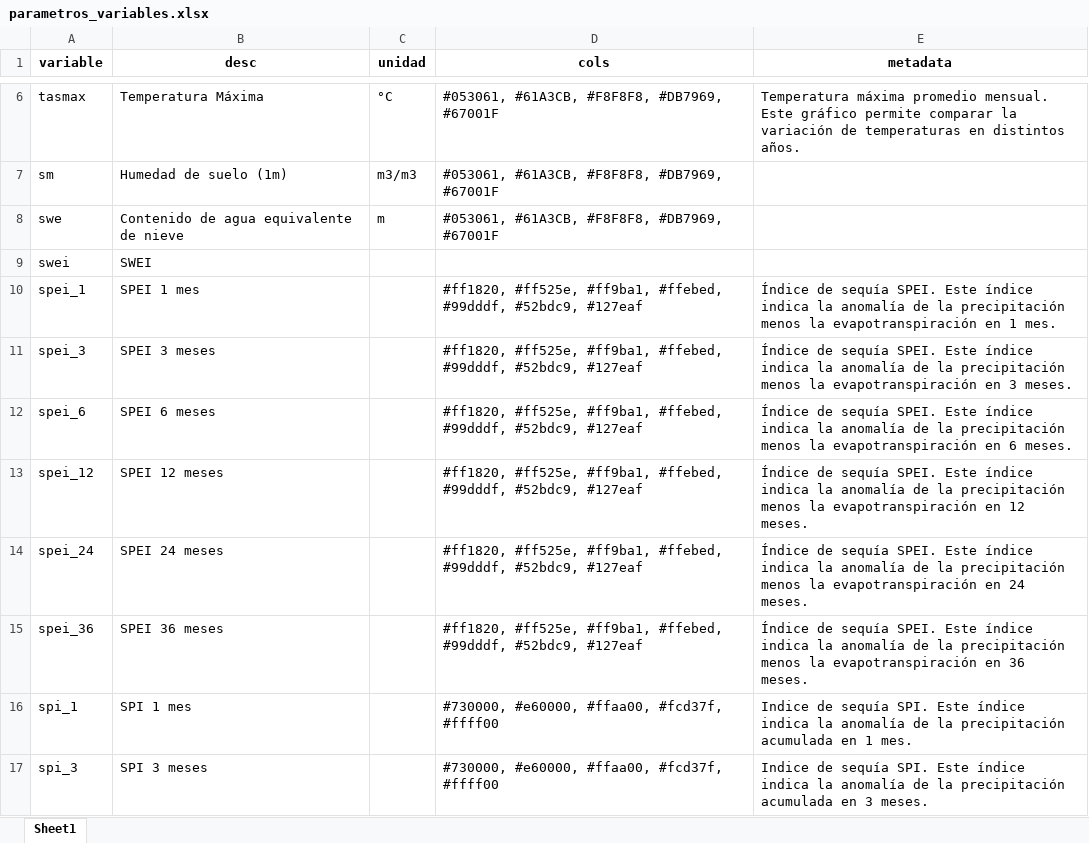
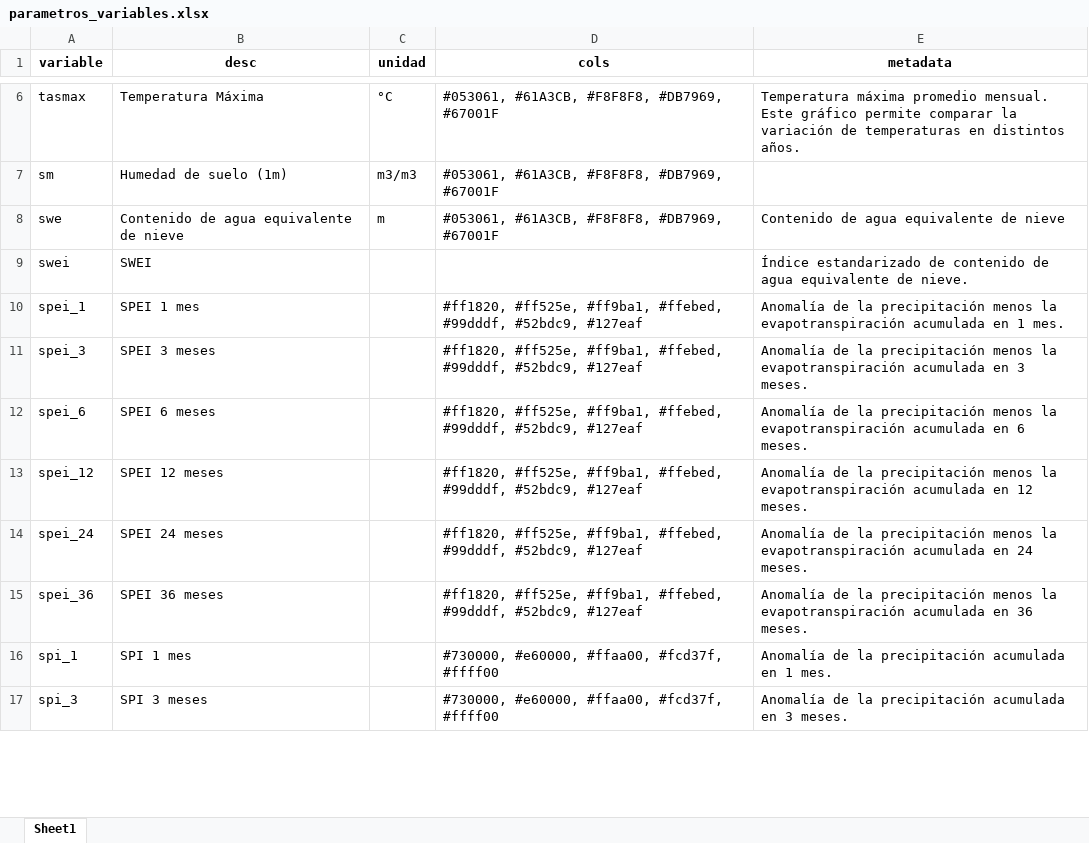
Before and after one commit to ODES-Chile/odes-unidades-shiny-app, an Excel workbook: data/parametros_variables.xlsx, sheet Sheet1, drawn as a sheet; only a part is shown, gaps mark what is left out; values as stored, in another font and other column widths than the file's, no borders; the diff covers the shown part only; the diff names each change by its address in the sheet, - before the commit and + after, or states it on an @@ line.

```diff
--- a/data/parametros_variables.xlsx (sheet Sheet1)
+++ b/data/parametros_variables.xlsx (sheet Sheet1)
-E8 (metadata): (empty)
+E8 (metadata): Contenido de agua equivalente de nieve
-E9 (metadata): (empty)
+E9 (metadata): Índice estandarizado de contenido de agua equivalente de nieve.
-E10 (metadata): Índice de sequía SPEI. Este índice indica la anomalía de la precipitación menos la evapotranspiración en 1…
+E10 (metadata): Anomalía de la precipitación menos la evapotranspiración acumulada en 1…
-E11 (metadata): Índice de sequía SPEI. Este índice indica la anomalía de la precipitación menos la evapotranspiración en 3…
+E11 (metadata): Anomalía de la precipitación menos la evapotranspiración acumulada en 3…
-E12 (metadata): Índice de sequía SPEI. Este índice indica la anomalía de la precipitación menos la evapotranspiración en 6…
+E12 (metadata): Anomalía de la precipitación menos la evapotranspiración acumulada en 6…
-E13 (metadata): Índice de sequía SPEI. Este índice indica la anomalía de la precipitación menos la evapotranspiración en 12…
+E13 (metadata): Anomalía de la precipitación menos la evapotranspiración acumulada en 12…
-E14 (metadata): Índice de sequía SPEI. Este índice indica la anomalía de la precipitación menos la evapotranspiración en 24…
+E14 (metadata): Anomalía de la precipitación menos la evapotranspiración acumulada en 24…
-E15 (metadata): Índice de sequía SPEI. Este índice indica la anomalía de la precipitación menos la evapotranspiración en 36…
+E15 (metadata): Anomalía de la precipitación menos la evapotranspiración acumulada en 36…
-E16 (metadata): Indice de sequía SPI. Este índice indica la anomalía de la…
+E16 (metadata): Anomalía de la…
-E17 (metadata): Indice de sequía SPI. Este índice indica la anomalía de la…
+E17 (metadata): Anomalía de la…
```
Also changed, not shown: 10 edited cells elsewhere in this sheet, 3 other files.
